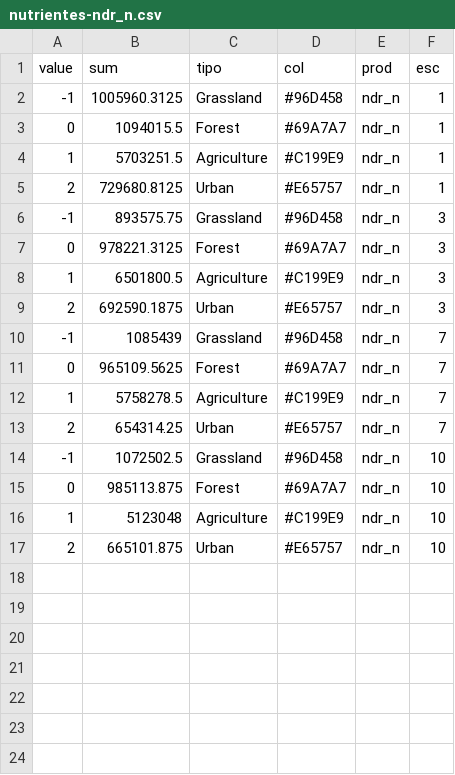
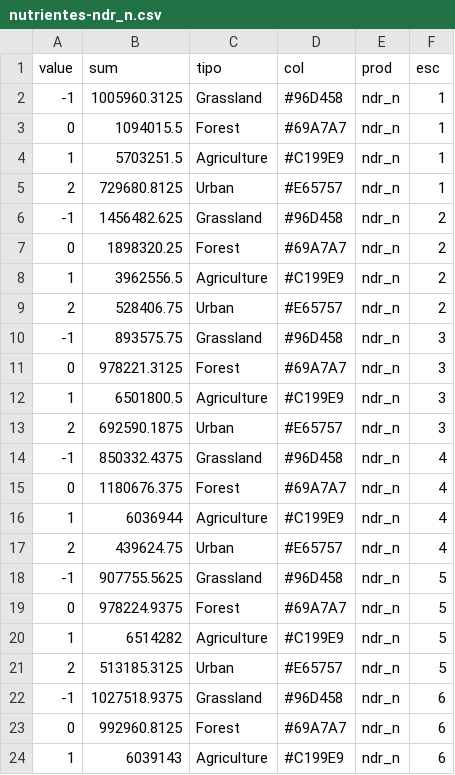
Before and after one commit to vhgauto/paisaje, a CSV file: datos/nutrientes-ndr_n.csv, drawn as a sheet; only a part is shown; the shorter side is filled out with more unchanged rows; the diff covers the shown part only.

```diff
--- a/datos/nutrientes-ndr_n.csv
+++ b/datos/nutrientes-ndr_n.csv
@@ -5,2 +5,6 @@ value,sum,tipo,col,prod,esc
 2,729680.8125,Urban,#E65757,ndr_n,1
+-1,1456482.625,Grassland,#96D458,ndr_n,2
+0,1898320.25,Forest,#69A7A7,ndr_n,2
+1,3962556.5,Agriculture,#C199E9,ndr_n,2
+2,528406.75,Urban,#E65757,ndr_n,2
 -1,893575.75,Grassland,#96D458,ndr_n,3
@@ -9 +13,12 @@ value,sum,tipo,col,prod,esc
 2,692590.1875,Urban,#E65757,ndr_n,3
+-1,850332.4375,Grassland,#96D458,ndr_n,4
+0,1180676.375,Forest,#69A7A7,ndr_n,4
+1,6036944,Agriculture,#C199E9,ndr_n,4
+2,439624.75,Urban,#E65757,ndr_n,4
+-1,907755.5625,Grassland,#96D458,ndr_n,5
+0,978224.9375,Forest,#69A7A7,ndr_n,5
+1,6514282,Agriculture,#C199E9,ndr_n,5
+2,513185.3125,Urban,#E65757,ndr_n,5
+-1,1027518.9375,Grassland,#96D458,ndr_n,6
+0,992960.8125,Forest,#69A7A7,ndr_n,6
+1,6039143,Agriculture,#C199E9,ndr_n,6
```
Also changed, not shown: 9 added rows elsewhere in this file, datos/nutrientes-n_total_export.csv, datos/nutrientes-ndr_p.csv, 1 other file.
